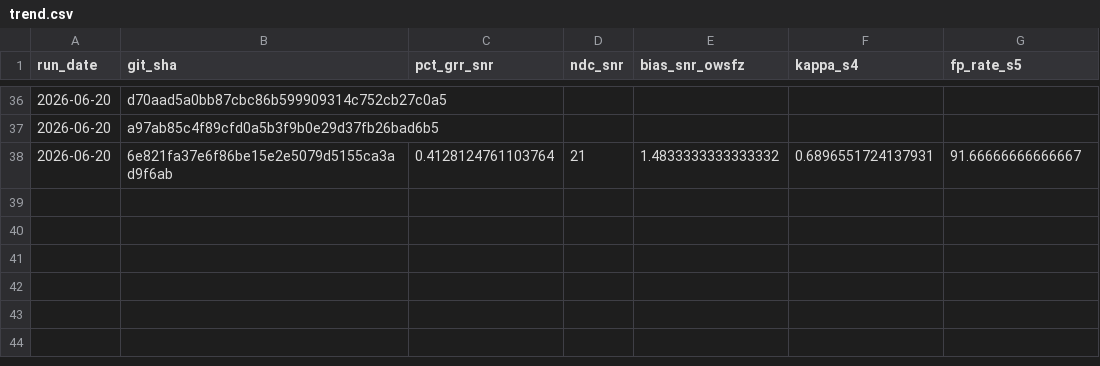
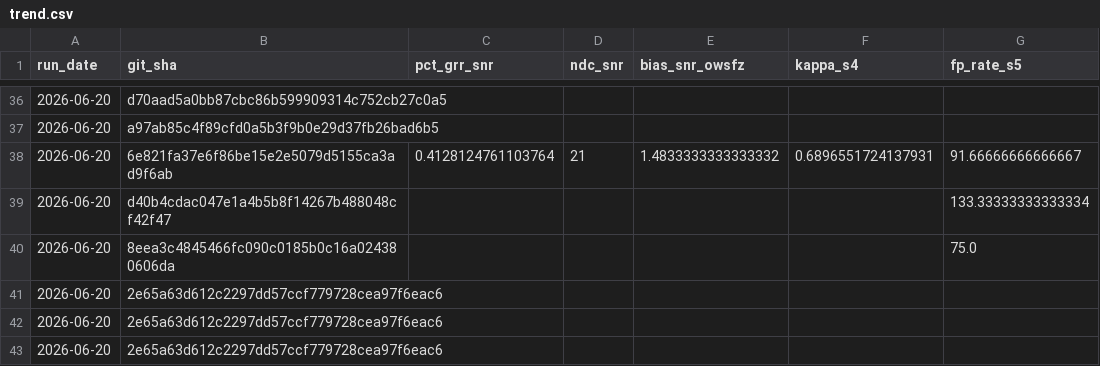
Before and after one commit to frank001/OpenWSFZ, a CSV file: qa/rr-study/trend.csv, drawn as a sheet; only a part is shown, gaps mark what is left out; the diff names each change by its address in the sheet, - before the commit and + after, or states it on an @@ line.

```diff
--- a/qa/rr-study/trend.csv
+++ b/qa/rr-study/trend.csv
+row 39: 2026-06-20 | d40b4cdac047e1a4b5b8f14267b488048cf42f47 |  |  |  |  | 133.33333333333334
+row 40: 2026-06-20 | 8eea3c4845466fc090c0185b0c16a024380606da |  |  |  |  | 75.0
+row 41: 2026-06-20 | 2e65a63d612c2297dd57ccf779728cea97f6eac6
+row 42: 2026-06-20 | 2e65a63d612c2297dd57ccf779728cea97f6eac6
+row 43: 2026-06-20 | 2e65a63d612c2297dd57ccf779728cea97f6eac6
```
Also changed, not shown: 14 other files.
